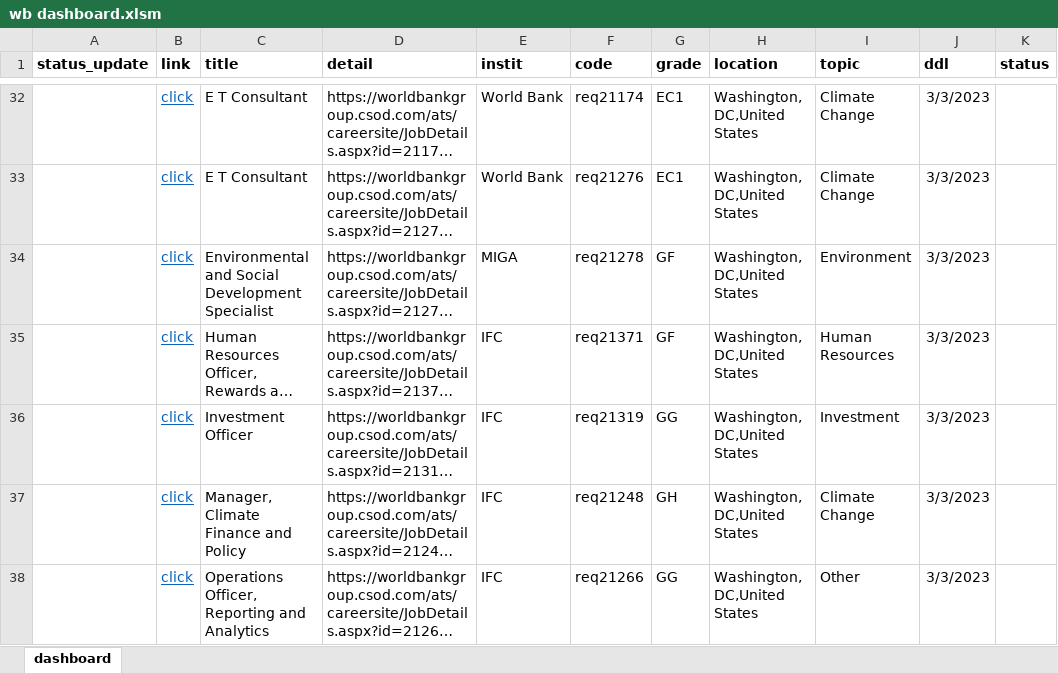
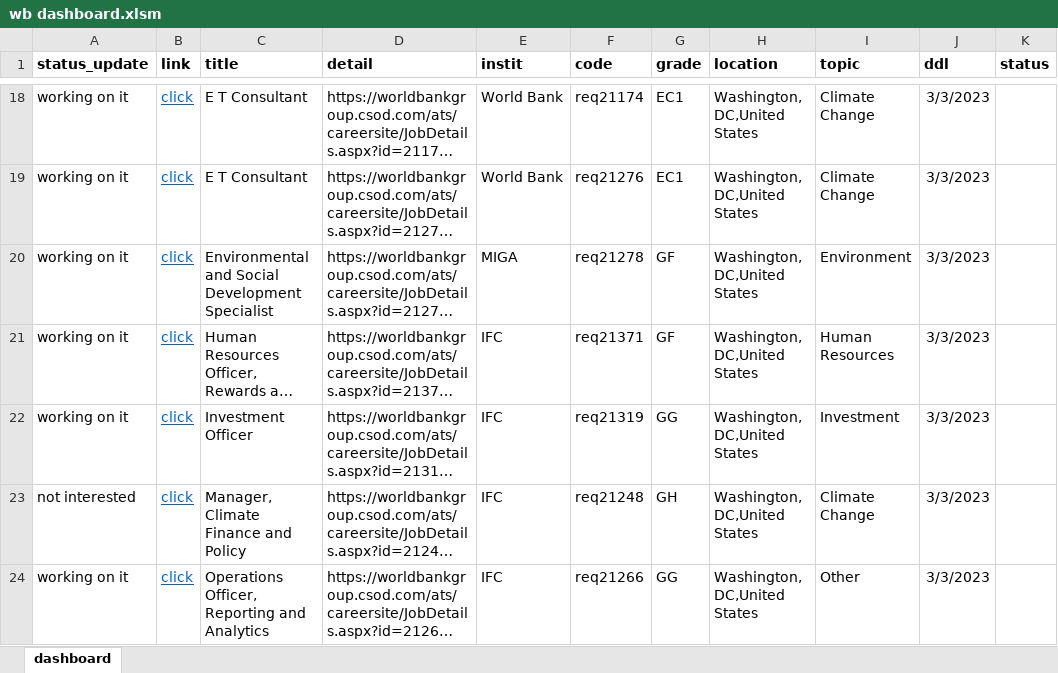
Before and after one commit to soluentre/workshops, an Excel workbook: temp_World Bank Jobs Application Dashboard and Automate/wb dashboard.xlsm, sheet dashboard, drawn as a sheet; only a part is shown, gaps mark what is left out; long unchanged cells end in …; values as stored, in another font and other column widths than the file's, no borders; charts and pictures and conditional formats and table styles not drawn; addresses are those after the commit; the diff covers the shown part only; the diff names each change by its address in the sheet, - before the commit and + after, or states it on an @@ line.

```diff
--- a/temp_World Bank Jobs Application Dashboard and Automate/wb dashboard.xlsm (sheet dashboard)
+++ b/temp_World Bank Jobs Application Dashboard and Automate/wb dashboard.xlsm (sheet dashboard)
-A18:A22 (status_update): (empty)
+A18:A22 (status_update): working on it
-A23 (status_update): (empty)
+A23 (status_update): not interested
-A24 (status_update): (empty)
+A24 (status_update): working on it
```
Also changed, not shown: 4 added rows, 15 removed rows and 26 edited cells elsewhere in this sheet, formulas that keep their value, charts or pictures, 40 other files.
